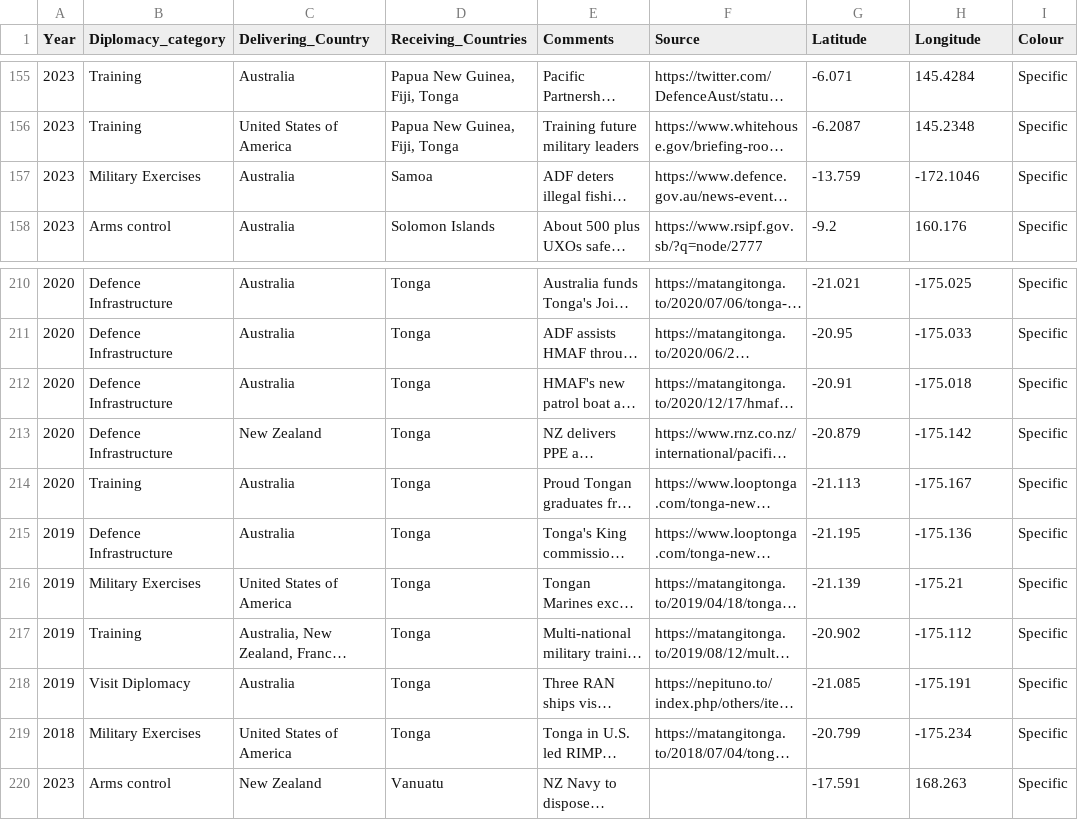
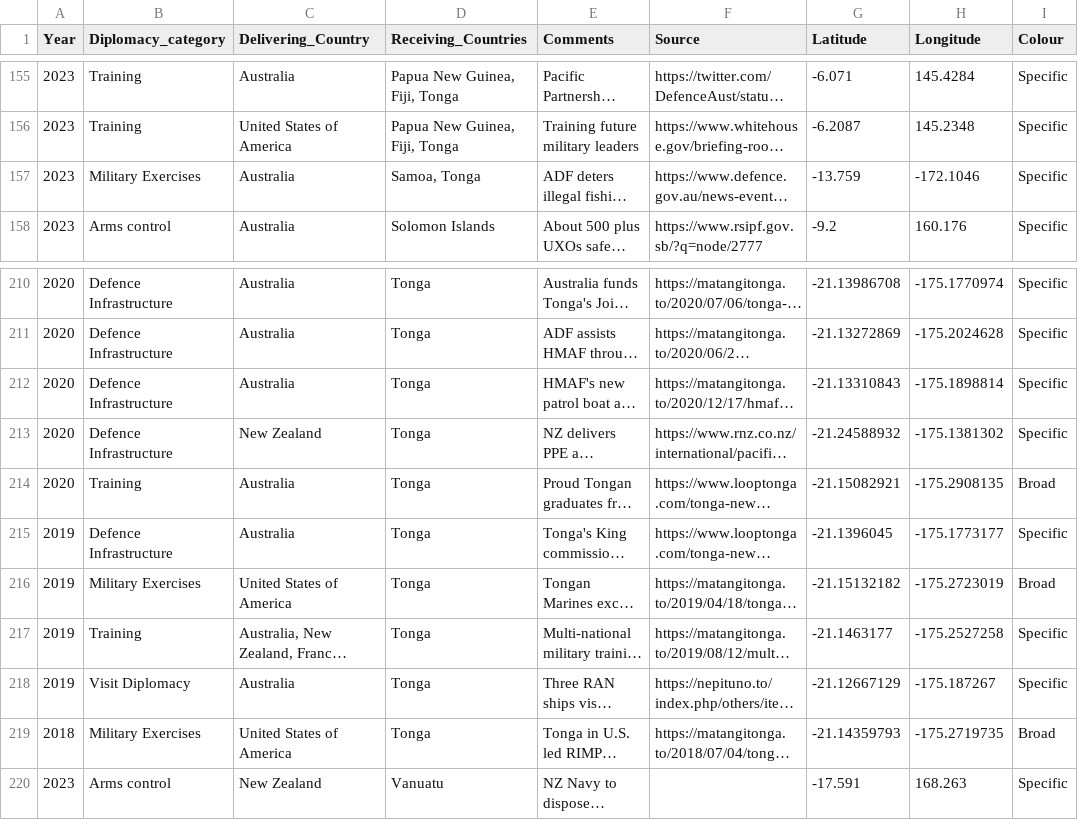
Before and after one commit to arthurdoyle1/Test_Def_Dip_Map, a CSV file: Sample_Data.csv, drawn as a sheet; only a part is shown, gaps mark what is left out; long unchanged cells end in …; the diff covers the shown part only; the diff names each change by its address in the sheet, - before the commit and + after, or states it on an @@ line.

```diff
--- a/Sample_Data.csv
+++ b/Sample_Data.csv
-D157 (Receiving_Countries): Samoa
+D157 (Receiving_Countries): Samoa, Tonga
-G210 (Latitude): -21.021
+G210 (Latitude): -21.13986708
-H210 (Longitude): -175.025
+H210 (Longitude): -175.1770974
-G211 (Latitude): -20.95
+G211 (Latitude): -21.13272869
-H211 (Longitude): -175.033
+H211 (Longitude): -175.2024628
-G212 (Latitude): -20.91
+G212 (Latitude): -21.13310843
-H212 (Longitude): -175.018
+H212 (Longitude): -175.1898814
-G213 (Latitude): -20.879
+G213 (Latitude): -21.24588932
-H213 (Longitude): -175.142
+H213 (Longitude): -175.1381302
-G214 (Latitude): -21.113
+G214 (Latitude): -21.15082921
-H214 (Longitude): -175.167
+H214 (Longitude): -175.2908135
-I214 (Colour): Specific
+I214 (Colour): Broad
-G215 (Latitude): -21.195
+G215 (Latitude): -21.1396045
-H215 (Longitude): -175.136
+H215 (Longitude): -175.1773177
-G216 (Latitude): -21.139
+G216 (Latitude): -21.15132182
-H216 (Longitude): -175.21
+H216 (Longitude): -175.2723019
-I216 (Colour): Specific
+I216 (Colour): Broad
-G217 (Latitude): -20.902
+G217 (Latitude): -21.1463177
-H217 (Longitude): -175.112
+H217 (Longitude): -175.2527258
-G218 (Latitude): -21.085
+G218 (Latitude): -21.12667129
-H218 (Longitude): -175.191
+H218 (Longitude): -175.187267
-G219 (Latitude): -20.799
+G219 (Latitude): -21.14359793
-H219 (Longitude): -175.234
+H219 (Longitude): -175.2719735
-I219 (Colour): Specific
+I219 (Colour): Broad
```
Also changed, not shown: 64 edited cells elsewhere in this file, 1 other file.
